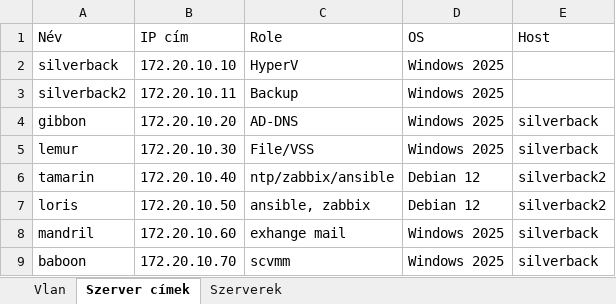
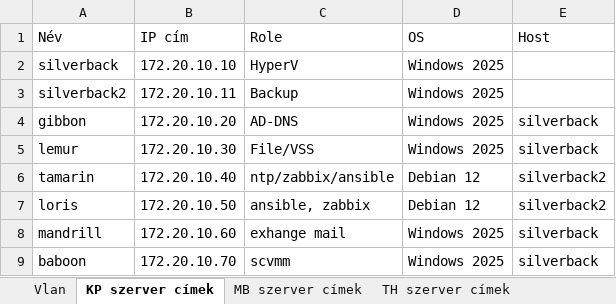
Before and after one commit to Nagy-RaffayBarnabas/Monke_Bricks, an Excel workbook: monke_table.xlsx, sheet KP szerver címek, drawn as a sheet; values as stored, in another font and other column widths than the file's, no borders; the diff names each change by its address in the sheet, - before the commit and + after, or states it on an @@ line.

```diff
--- a/monke_table.xlsx (sheet KP szerver címek)
+++ b/monke_table.xlsx (sheet KP szerver címek)
-sheet tab: Szerver címek
+sheet tab: KP szerver címek
-sheet tab: Szerverek
+sheet tab: MB szerver címek
+sheet tab: TH szerver címek
-A8 (Név): mandril
+A8 (Név): mandrill
```
